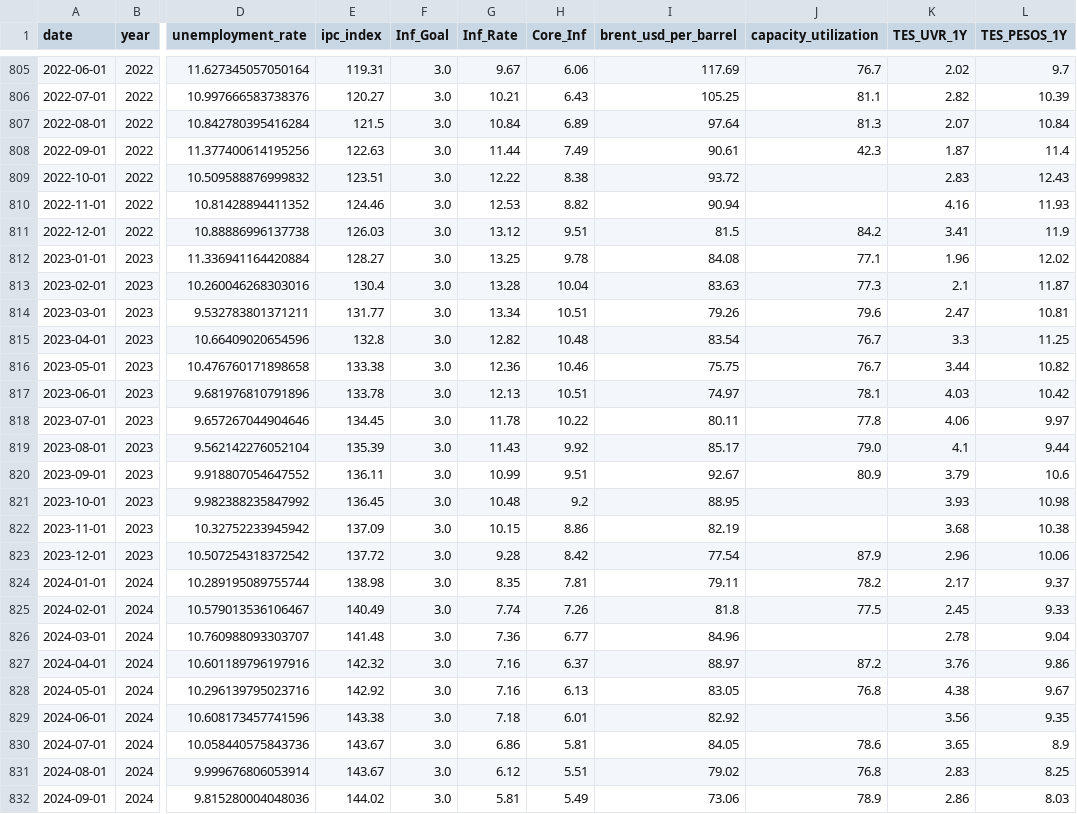
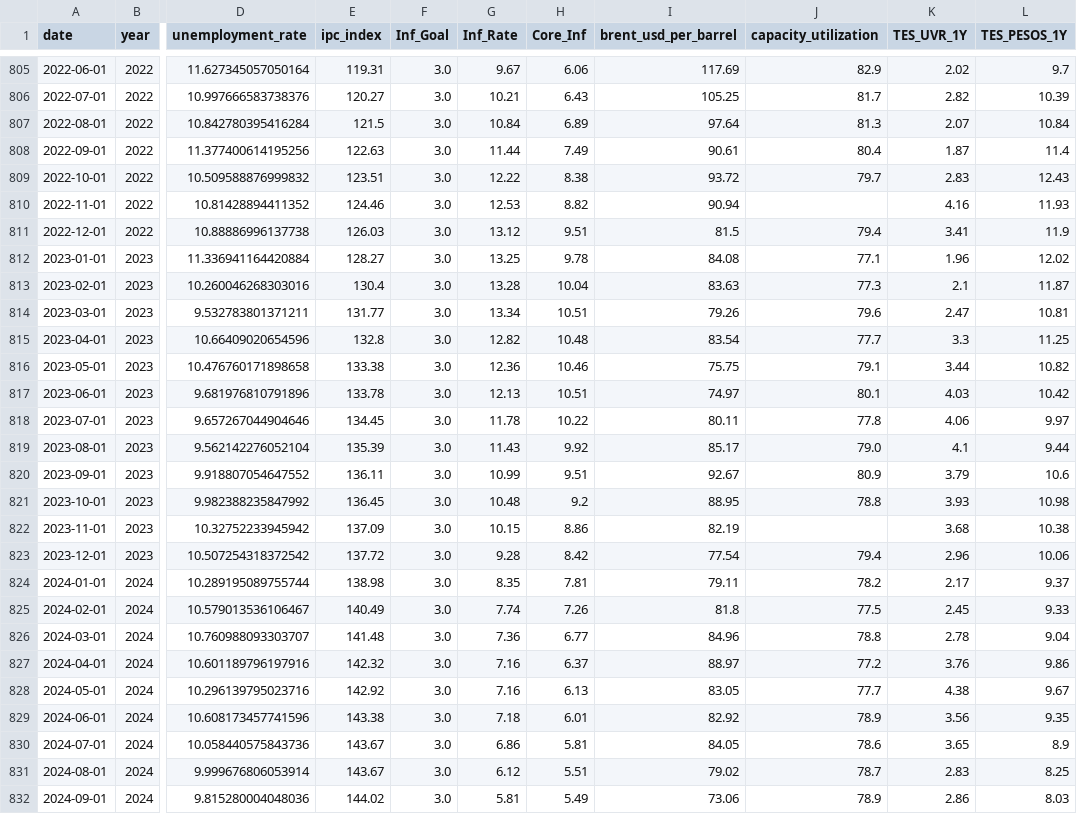
Before and after one commit to Tupxz/scraping-NAIRU, a CSV file: data/processed/nairu_dataset.csv, drawn as a sheet; only a part is shown, gaps mark what is left out; the diff covers the shown part only; the diff names each change by its address in the sheet, - before the commit and + after, or states it on an @@ line.

Commit message:
Replace ANDI URLs with local files and update data
Switch ANDI report references to local:// files in data/processed/andi_capacidad_instalada.csv, update capacity/utilization values and download_date (refreshed to 2026-04-01), and propagate the updated ANDI values into data/processed/nairu_dataset.csv. Remove data/processed/.gitkeep. Also include related adjustments in requirements.txt and ANDI source modules (src/main.py, src/sources/andi/*) to support the local report handling.

```diff
--- a/data/processed/nairu_dataset.csv
+++ b/data/processed/nairu_dataset.csv
-J805 (capacity_utilization): 76.7
+J805 (capacity_utilization): 82.9
-J806 (capacity_utilization): 81.1
+J806 (capacity_utilization): 81.7
-J808 (capacity_utilization): 42.3
+J808 (capacity_utilization): 80.4
-J809 (capacity_utilization): (empty)
+J809 (capacity_utilization): 79.7
-J811 (capacity_utilization): 84.2
+J811 (capacity_utilization): 79.4
-J815 (capacity_utilization): 76.7
+J815 (capacity_utilization): 77.7
-J816 (capacity_utilization): 76.7
+J816 (capacity_utilization): 79.1
-J817 (capacity_utilization): 78.1
+J817 (capacity_utilization): 80.1
-J821 (capacity_utilization): (empty)
+J821 (capacity_utilization): 78.8
-J823 (capacity_utilization): 87.9
+J823 (capacity_utilization): 79.4
-J826 (capacity_utilization): (empty)
+J826 (capacity_utilization): 78.8
-J827 (capacity_utilization): 87.2
+J827 (capacity_utilization): 77.2
-J828 (capacity_utilization): 76.8
+J828 (capacity_utilization): 77.7
-J829 (capacity_utilization): (empty)
+J829 (capacity_utilization): 78.9
-J831 (capacity_utilization): 76.8
+J831 (capacity_utilization): 78.7
```
Also changed, not shown: 42 edited cells elsewhere in this file, data/processed/andi_capacidad_instalada.csv, 5 other files.
